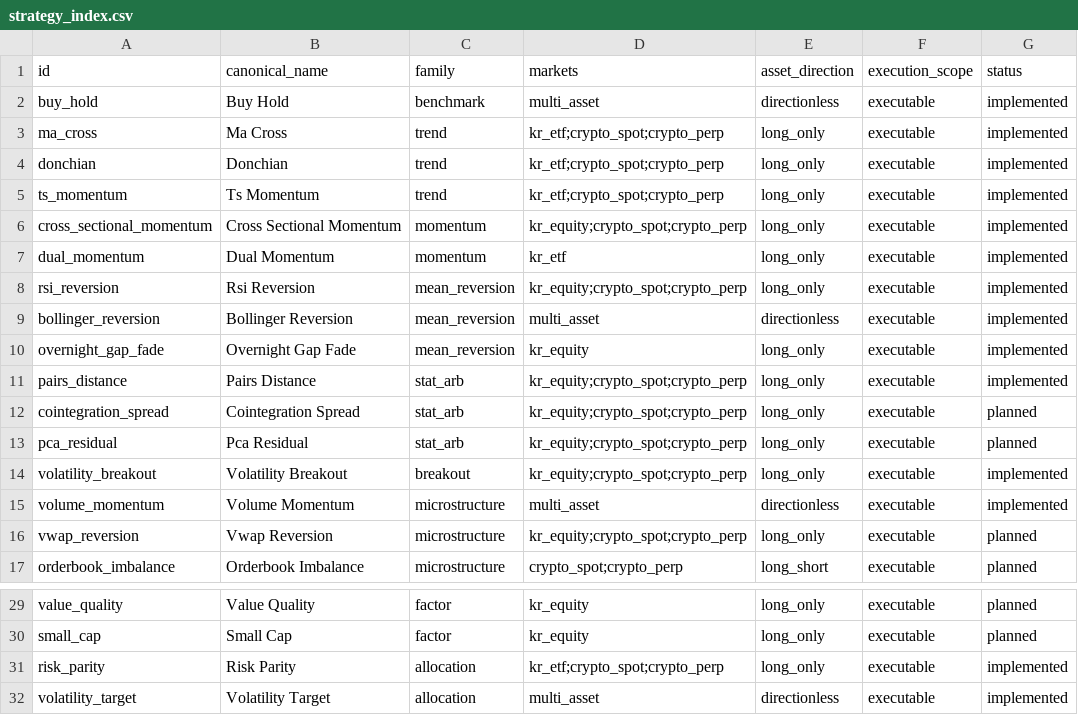
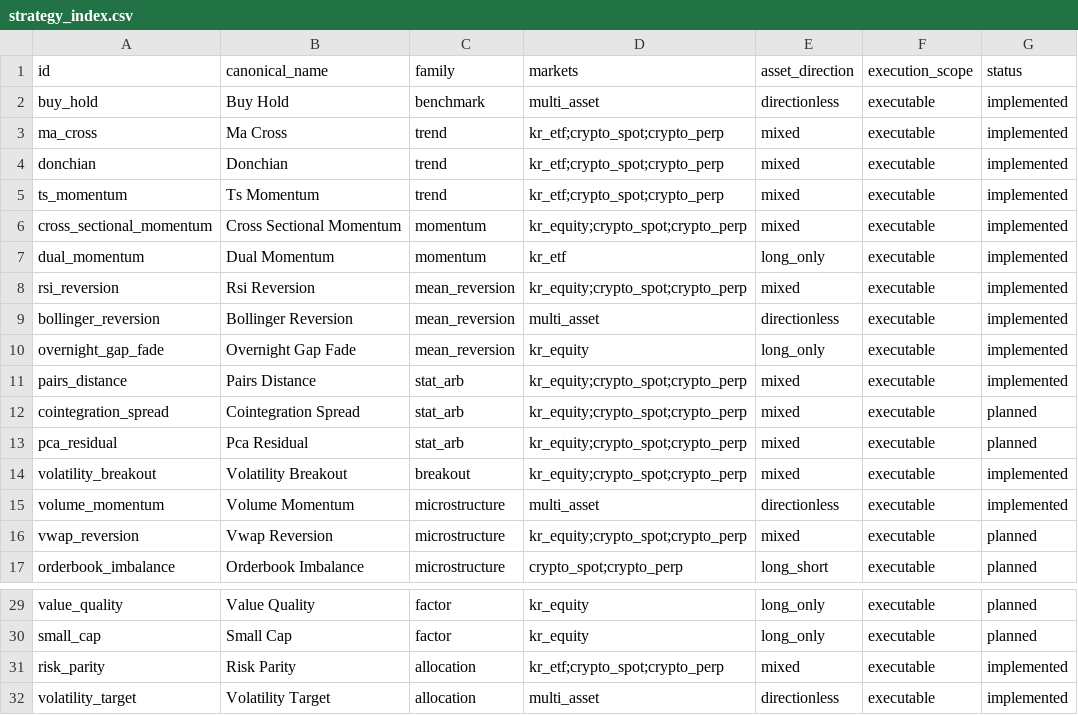
Before and after one commit to jhg6636/autotrade-lab, a CSV file: research/strategy_index.csv, drawn as a sheet; only a part is shown, gaps mark what is left out.

```diff
--- a/research/strategy_index.csv
+++ b/research/strategy_index.csv
@@ -2,16 +2,16 @@ id,canonical_name,family,markets,asset_direction,execution_scope,status
 buy_hold,Buy Hold,benchmark,multi_asset,directionless,executable,implemented
-ma_cross,Ma Cross,trend,kr_etf;crypto_spot;crypto_perp,long_only,executable,implemented
-donchian,Donchian,trend,kr_etf;crypto_spot;crypto_perp,long_only,executable,implemented
-ts_momentum,Ts Momentum,trend,kr_etf;crypto_spot;crypto_perp,long_only,executable,implemented
-cross_sectional_momentum,Cross Sectional Momentum,momentum,kr_equity;crypto_spot;crypto_perp,long_only,executable,implemented
+ma_cross,Ma Cross,trend,kr_etf;crypto_spot;crypto_perp,mixed,executable,implemented
+donchian,Donchian,trend,kr_etf;crypto_spot;crypto_perp,mixed,executable,implemented
+ts_momentum,Ts Momentum,trend,kr_etf;crypto_spot;crypto_perp,mixed,executable,implemented
+cross_sectional_momentum,Cross Sectional Momentum,momentum,kr_equity;crypto_spot;crypto_perp,mixed,executable,implemented
 dual_momentum,Dual Momentum,momentum,kr_etf,long_only,executable,implemented
-rsi_reversion,Rsi Reversion,mean_reversion,kr_equity;crypto_spot;crypto_perp,long_only,executable,implemented
+rsi_reversion,Rsi Reversion,mean_reversion,kr_equity;crypto_spot;crypto_perp,mixed,executable,implemented
 bollinger_reversion,Bollinger Reversion,mean_reversion,multi_asset,directionless,executable,implemented
 overnight_gap_fade,Overnight Gap Fade,mean_reversion,kr_equity,long_only,executable,implemented
-pairs_distance,Pairs Distance,stat_arb,kr_equity;crypto_spot;crypto_perp,long_only,executable,implemented
-cointegration_spread,Cointegration Spread,stat_arb,kr_equity;crypto_spot;crypto_perp,long_only,executable,planned
-pca_residual,Pca Residual,stat_arb,kr_equity;crypto_spot;crypto_perp,long_only,executable,planned
-volatility_breakout,Volatility Breakout,breakout,kr_equity;crypto_spot;crypto_perp,long_only,executable,implemented
+pairs_distance,Pairs Distance,stat_arb,kr_equity;crypto_spot;crypto_perp,mixed,executable,implemented
+cointegration_spread,Cointegration Spread,stat_arb,kr_equity;crypto_spot;crypto_perp,mixed,executable,planned
+pca_residual,Pca Residual,stat_arb,kr_equity;crypto_spot;crypto_perp,mixed,executable,planned
+volatility_breakout,Volatility Breakout,breakout,kr_equity;crypto_spot;crypto_perp,mixed,executable,implemented
 volume_momentum,Volume Momentum,microstructure,multi_asset,directionless,executable,implemented
-vwap_reversion,Vwap Reversion,microstructure,kr_equity;crypto_spot;crypto_perp,long_only,executable,planned
+vwap_reversion,Vwap Reversion,microstructure,kr_equity;crypto_spot;crypto_perp,mixed,executable,planned
 orderbook_imbalance,Orderbook Imbalance,microstructure,crypto_spot;crypto_perp,long_short,executable,planned
@@ -30,3 +30,3 @@ value_quality,Value Quality,factor,kr_equity,long_only,executable,planned
 small_cap,Small Cap,factor,kr_equity,long_only,executable,planned
-risk_parity,Risk Parity,allocation,kr_etf;crypto_spot;crypto_perp,long_only,executable,implemented
+risk_parity,Risk Parity,allocation,kr_etf;crypto_spot;crypto_perp,mixed,executable,implemented
 volatility_target,Volatility Target,allocation,multi_asset,directionless,executable,implemented
```
Also changed, not shown: 45 other files.
